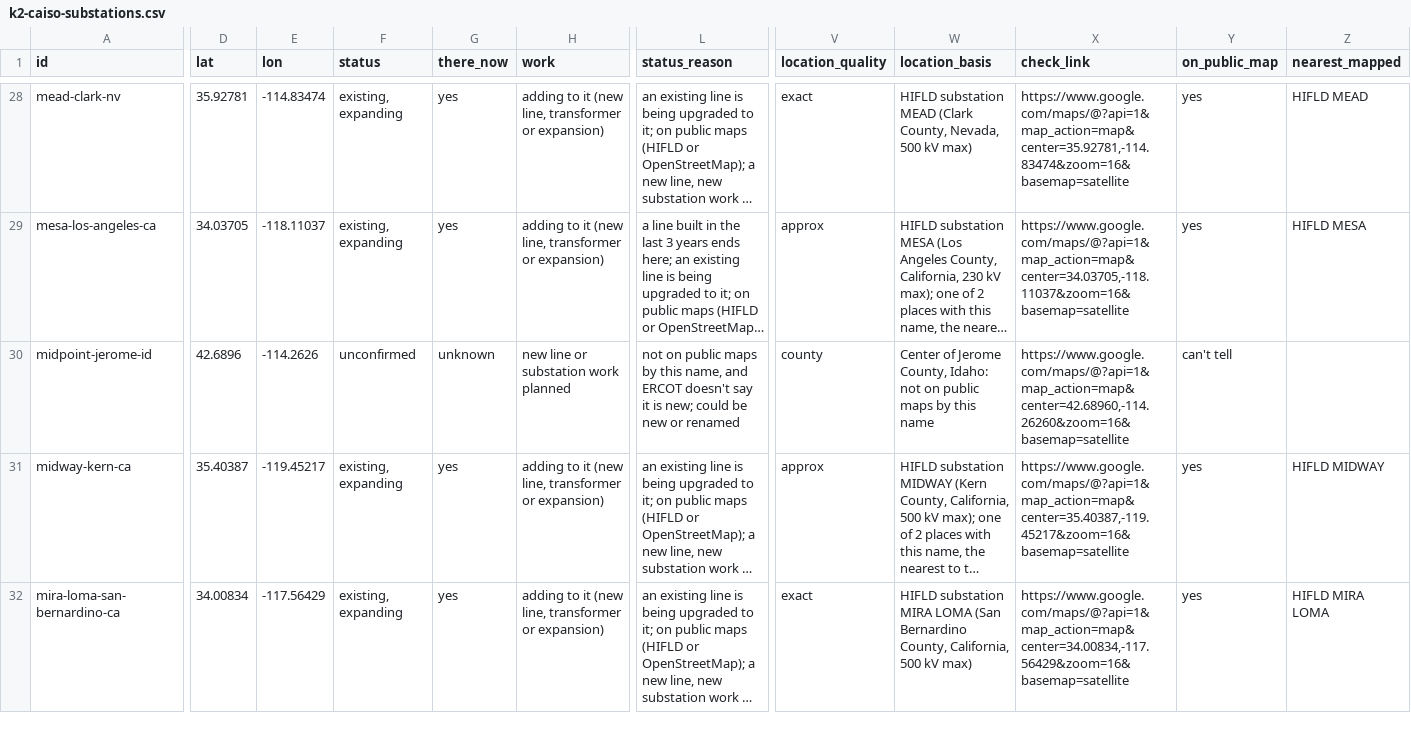
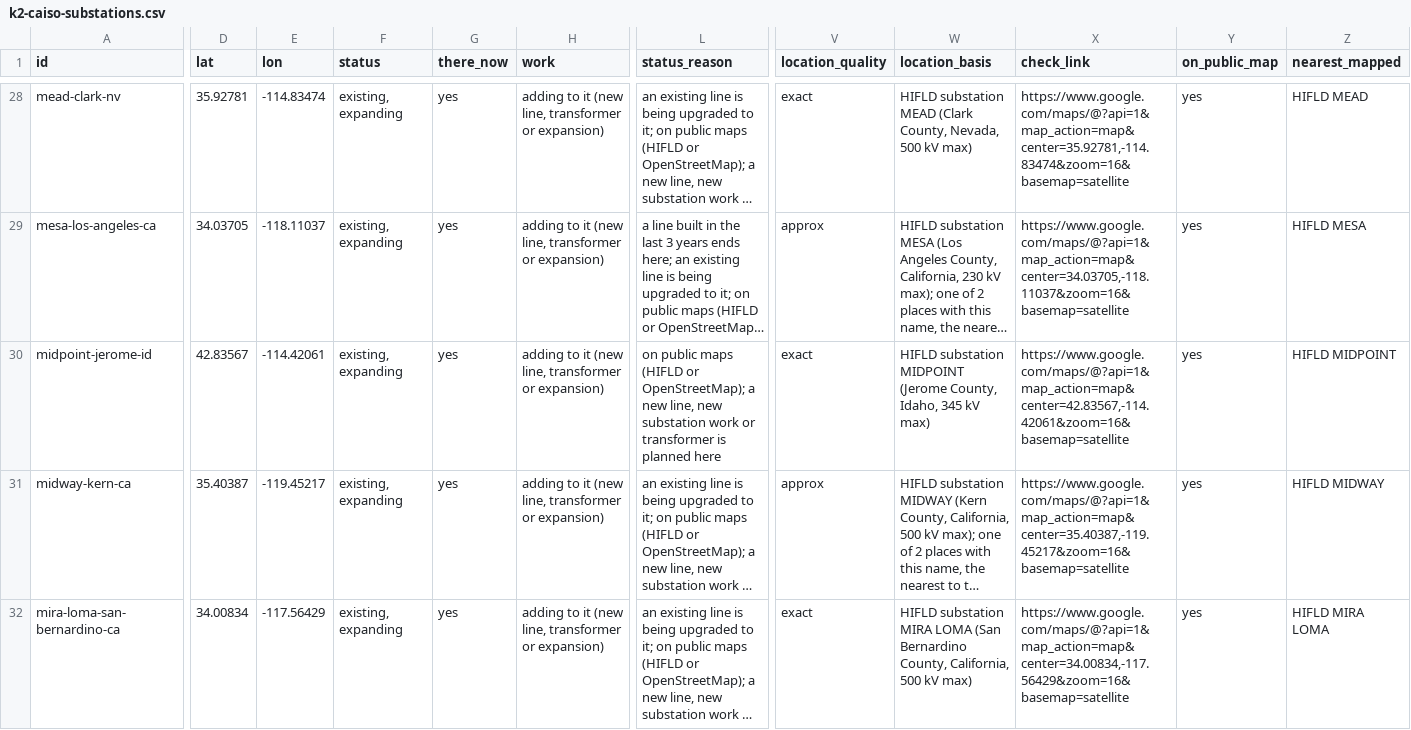
Before and after one commit to jaidensuthar-collab/shinepro-demo, a CSV file: k2-line-watch/web/exports/k2-caiso-substations.csv, drawn as a sheet; only a part is shown, gaps mark what is left out; long unchanged cells end in …; the diff covers the shown part only; the diff names each change by its address in the sheet, - before the commit and + after, or states it on an @@ line.

```diff
--- a/k2-line-watch/web/exports/k2-caiso-substations.csv
+++ b/k2-line-watch/web/exports/k2-caiso-substations.csv
-D30 (lat): 42.6896
+D30 (lat): 42.83567
-E30 (lon): -114.2626
+E30 (lon): -114.42061
-F30 (status): unconfirmed
+F30 (status): existing, expanding
-G30 (there_now): unknown
+G30 (there_now): yes
-H30 (work): new line or substation work planned
+H30 (work): adding to it (new line, transformer or expansion)
-L30 (status_reason): not on public maps by this name, and ERCOT doesn't say it is new; could be new or renamed
+L30 (status_reason): on public maps (HIFLD or OpenStreetMap); a new line, new substation work or transformer is planned here
-V30 (location_quality): county
+V30 (location_quality): exact
-W30 (location_basis): Center of Jerome County, Idaho: not on public maps by this name
+W30 (location_basis): HIFLD substation MIDPOINT (Jerome County, Idaho, 345 kV max)
-X30 (check_link): https://www.google.com/maps/@?api=1&map_action=map&center=42.68960,-114.26260&zoom=16&basemap=satellite
+X30 (check_link): https://www.google.com/maps/@?api=1&map_action=map&center=42.83567,-114.42061&zoom=16&basemap=satellite
-Y30 (on_public_map): can't tell
+Y30 (on_public_map): yes
-Z30 (nearest_mapped): (empty)
+Z30 (nearest_mapped): HIFLD MIDPOINT
```
Also changed, not shown: 1 edited cell elsewhere in this file, k2-line-watch/web/exports/k2-caiso-lines.csv, 30 other files.
